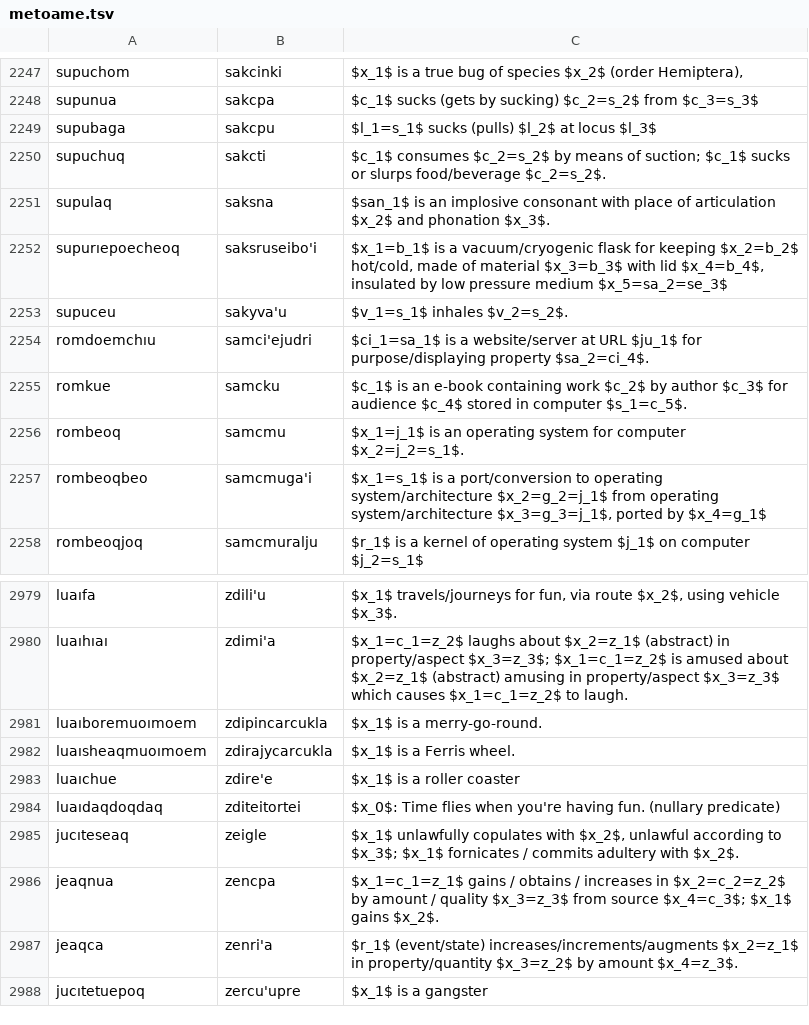
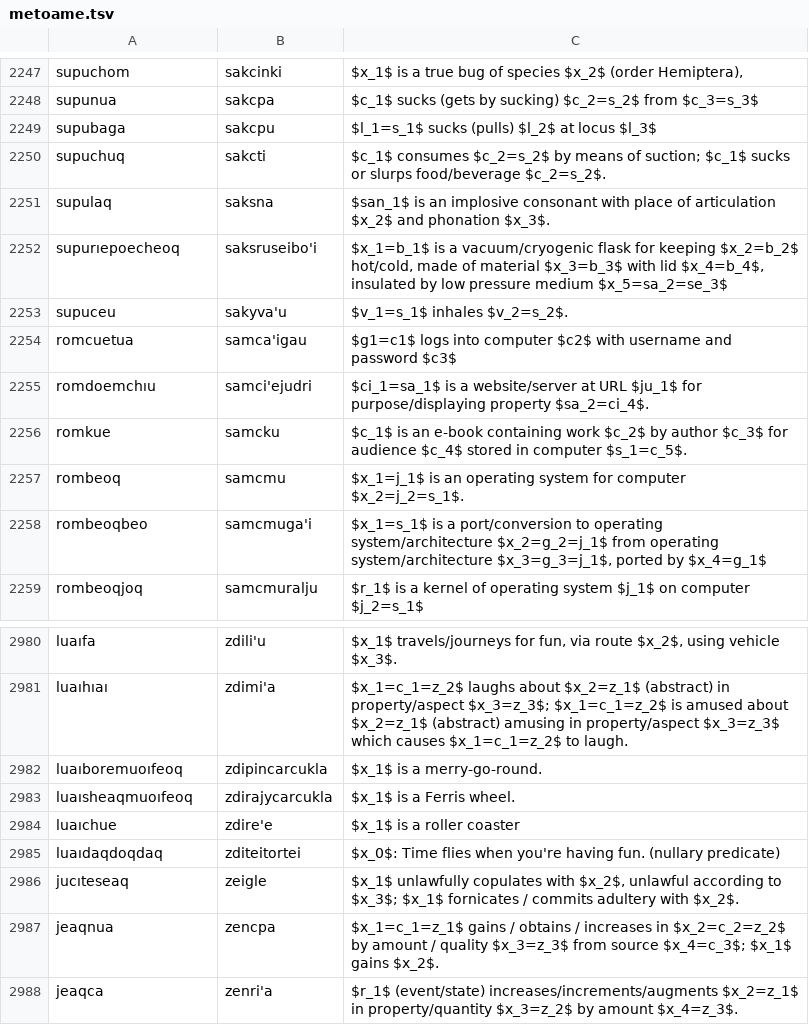
Before and after one commit to mi2ebi/jvoaq, a TSV file: metoame.tsv, drawn as a sheet; only a part is shown, gaps mark what is left out; the shorter side is filled out with more unchanged rows.

```diff
--- a/metoame.tsv
+++ b/metoame.tsv
@@ -2253,2 +2253,3 @@ supurıepoecheoq	saksruseibo'i	$x_1=b_1$ is a vacuum/cryogenic flask for keeping
 supuceu	sakyva'u	$v_1=s_1$ inhales $v_2=s_2$.
+romcuetua	samca'igau	$g1=c1$ logs into computer $c2$ with username and password $c3$
 romdoemchıu	samci'ejudri	$ci_1=sa_1$ is a website/server at URL $ju_1$ for purpose/displaying property $sa_2=ci_4$.
@@ -2980,4 +2981,4 @@ luaıfa	zdili'u	$x_1$ travels/journeys for fun, via route $x_2$, using vehicle $
 luaıhıaı	zdimi'a	$x_1=c_1=z_2$ laughs about $x_2=z_1$ (abstract) in property/aspect $x_3=z_3$; $x_1=c_1=z_2$ is amused about $x_2=z_1$ (abstract) amusing in property/aspect $x_3=z_3$ which causes $x_1=c_1=z_2$ to laugh.
-luaıboremuoımoem	zdipincarcukla	$x_1$ is a merry-go-round.
-luaısheaqmuoımoem	zdirajycarcukla	$x_1$ is a Ferris wheel.
+luaıboremuoıfeoq	zdipincarcukla	$x_1$ is a merry-go-round.
+luaısheaqmuoıfeoq	zdirajycarcukla	$x_1$ is a Ferris wheel.
 luaıchue	zdire'e	$x_1$ is a roller coaster
```
Also changed, not shown: 1 other file.
